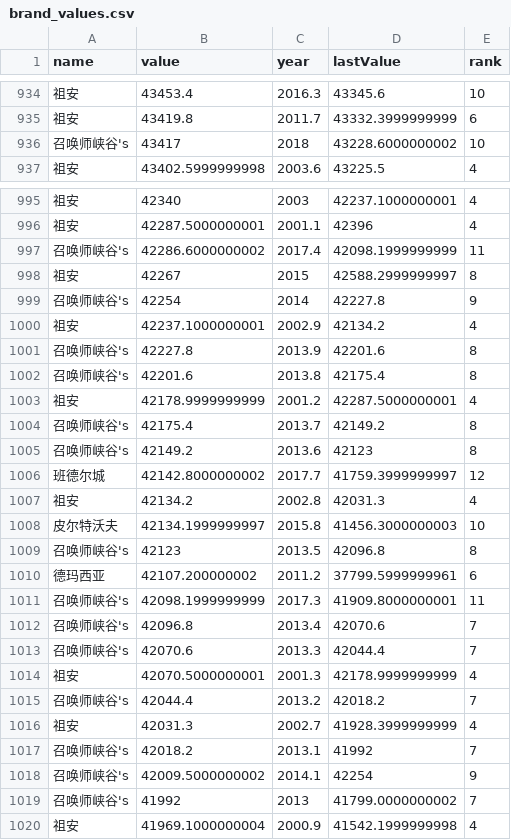
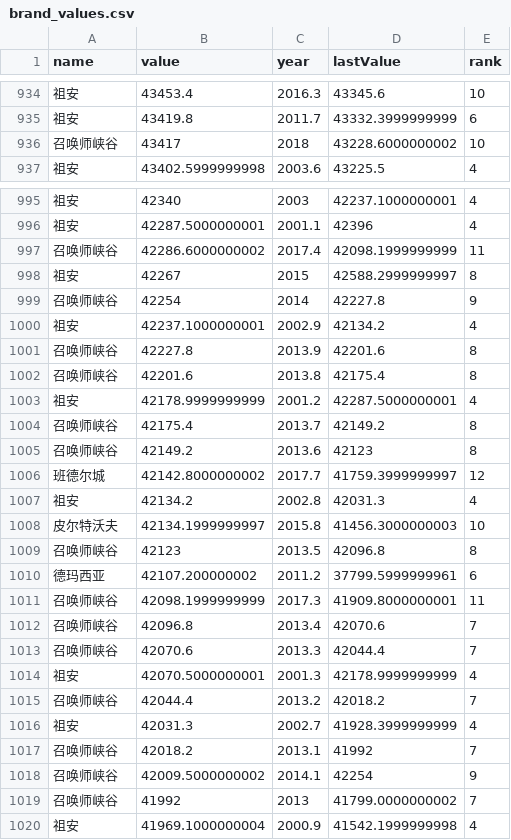
Before and after one commit to nie-ny/blog, a CSV file: 文章/D3/file/brand_values.csv, drawn as a sheet; only a part is shown, gaps mark what is left out; the diff covers the shown part only.

```diff
--- a/文章/D3/file/brand_values.csv
+++ b/文章/D3/file/brand_values.csv
@@ -935,3 +935,3 @@ name,value,year,lastValue,rank
 祖安,43419.8,2011.7,43332.3999999999,6
-召唤师峡谷's,43417,2018,43228.6000000002,10
+召唤师峡谷,43417,2018,43228.6000000002,10
 祖安,43402.5999999998,2003.6,43225.5,4
@@ -996,11 +996,11 @@ name,value,year,lastValue,rank
 祖安,42287.5000000001,2001.1,42396,4
-召唤师峡谷's,42286.6000000002,2017.4,42098.1999999999,11
+召唤师峡谷,42286.6000000002,2017.4,42098.1999999999,11
 祖安,42267,2015,42588.2999999997,8
-召唤师峡谷's,42254,2014,42227.8,9
+召唤师峡谷,42254,2014,42227.8,9
 祖安,42237.1000000001,2002.9,42134.2,4
-召唤师峡谷's,42227.8,2013.9,42201.6,8
-召唤师峡谷's,42201.6,2013.8,42175.4,8
+召唤师峡谷,42227.8,2013.9,42201.6,8
+召唤师峡谷,42201.6,2013.8,42175.4,8
 祖安,42178.9999999999,2001.2,42287.5000000001,4
-召唤师峡谷's,42175.4,2013.7,42149.2,8
-召唤师峡谷's,42149.2,2013.6,42123,8
+召唤师峡谷,42175.4,2013.7,42149.2,8
+召唤师峡谷,42149.2,2013.6,42123,8
 班德尔城,42142.8000000002,2017.7,41759.3999999997,12
@@ -1008,13 +1008,13 @@ name,value,year,lastValue,rank
 皮尔特沃夫,42134.1999999997,2015.8,41456.3000000003,10
-召唤师峡谷's,42123,2013.5,42096.8,8
+召唤师峡谷,42123,2013.5,42096.8,8
 德玛西亚,42107.200000002,2011.2,37799.5999999961,6
-召唤师峡谷's,42098.1999999999,2017.3,41909.8000000001,11
-召唤师峡谷's,42096.8,2013.4,42070.6,7
-召唤师峡谷's,42070.6,2013.3,42044.4,7
+召唤师峡谷,42098.1999999999,2017.3,41909.8000000001,11
+召唤师峡谷,42096.8,2013.4,42070.6,7
+召唤师峡谷,42070.6,2013.3,42044.4,7
 祖安,42070.5000000001,2001.3,42178.9999999999,4
-召唤师峡谷's,42044.4,2013.2,42018.2,7
+召唤师峡谷,42044.4,2013.2,42018.2,7
 祖安,42031.3,2002.7,41928.3999999999,4
-召唤师峡谷's,42018.2,2013.1,41992,7
-召唤师峡谷's,42009.5000000002,2014.1,42254,9
-召唤师峡谷's,41992,2013,41799.0000000002,7
+召唤师峡谷,42018.2,2013.1,41992,7
+召唤师峡谷,42009.5000000002,2014.1,42254,9
+召唤师峡谷,41992,2013,41799.0000000002,7
 祖安,41969.1000000004,2000.9,41542.1999999998,4
```
Also changed, not shown: 166 edited cells elsewhere in this file, 2 other files.
